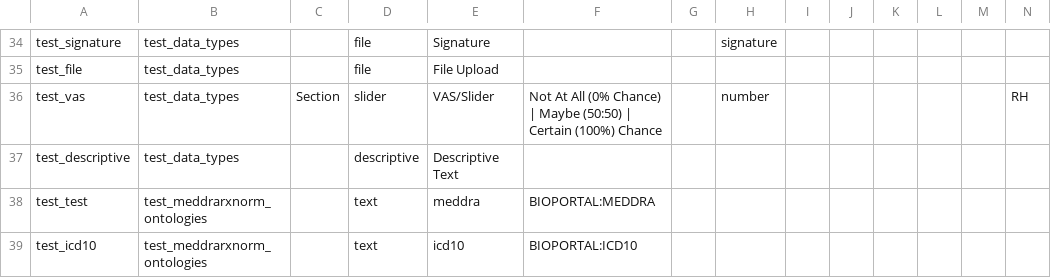
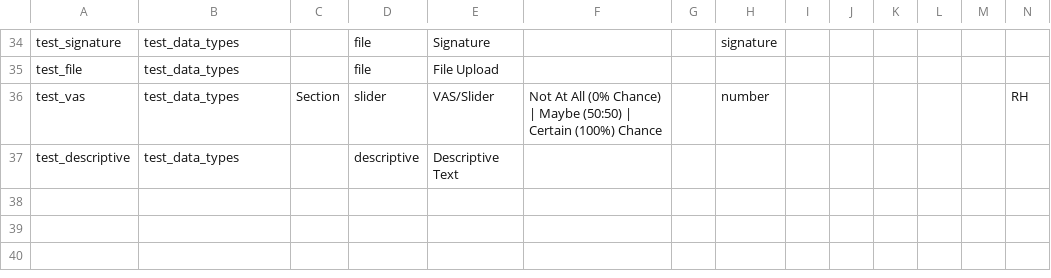
Before and after one commit to MichaelPascale/rcm, a CSV file: data/dictionary-example.csv, drawn as a sheet; only a part is shown, gaps mark what is left out; rows hold the shown columns only; the diff names each change by its address in the sheet, - before the commit and + after, or states it on an @@ line.

```diff
--- a/data/dictionary-example.csv
+++ b/data/dictionary-example.csv
-row 38: test_test | test_meddrarxnorm_ontologies |  | text | meddra | BIOPORTAL:MEDDRA
-row 39: test_icd10 | test_meddrarxnorm_ontologies |  | text | icd10 | BIOPORTAL:ICD10
```
Also changed, not shown: 14 other files.
